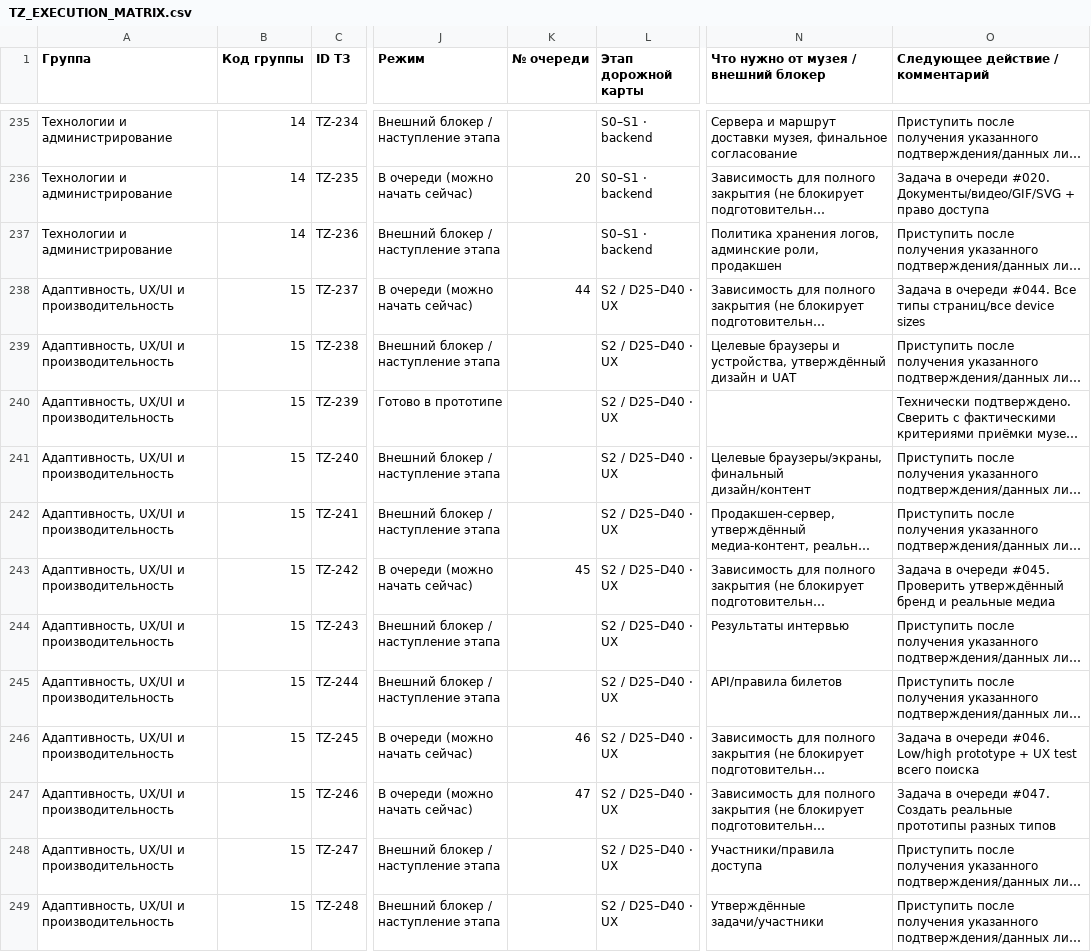
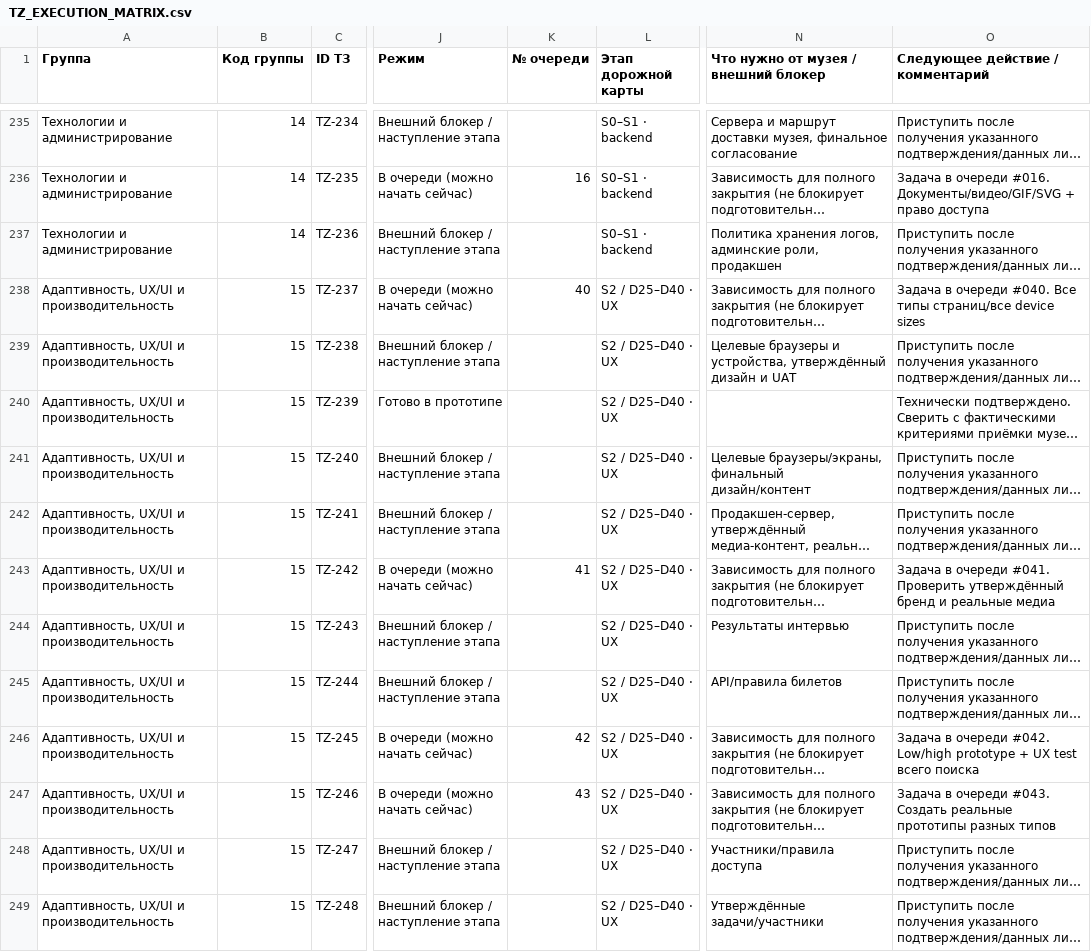
Before and after one commit to arvectum2/musbread, a CSV file: docs/tz-audit/TZ_EXECUTION_MATRIX.csv, drawn as a sheet; only a part is shown, gaps mark what is left out; long unchanged cells end in …; the diff covers the shown part only; the diff names each change by its address in the sheet, - before the commit and + after, or states it on an @@ line.

```diff
--- a/docs/tz-audit/TZ_EXECUTION_MATRIX.csv
+++ b/docs/tz-audit/TZ_EXECUTION_MATRIX.csv
-K236 (№ очереди): 20
+K236 (№ очереди): 16
-O236 (Следующее действие / комментарий): …в очереди #020. Документы/видео/GIF/SVG +…
+O236 (Следующее действие / комментарий): …в очереди #016. Документы/видео/GIF/SVG +…
-K238 (№ очереди): 44
+K238 (№ очереди): 40
-O238 (Следующее действие / комментарий): …в очереди #044. Все типы…
+O238 (Следующее действие / комментарий): …в очереди #040. Все типы…
-K243 (№ очереди): 45
+K243 (№ очереди): 41
-O243 (Следующее действие / комментарий): …в очереди #045. Проверить утверждённый…
+O243 (Следующее действие / комментарий): …в очереди #041. Проверить утверждённый…
-K246 (№ очереди): 46
+K246 (№ очереди): 42
-O246 (Следующее действие / комментарий): …в очереди #046. Low/high prototype…
+O246 (Следующее действие / комментарий): …в очереди #042. Low/high prototype…
-K247 (№ очереди): 47
+K247 (№ очереди): 43
-O247 (Следующее действие / комментарий): …в очереди #047. Создать реальные…
+O247 (Следующее действие / комментарий): …в очереди #043. Создать реальные…
```
Also changed, not shown: 136 edited cells elsewhere in this file, 20 other files.
